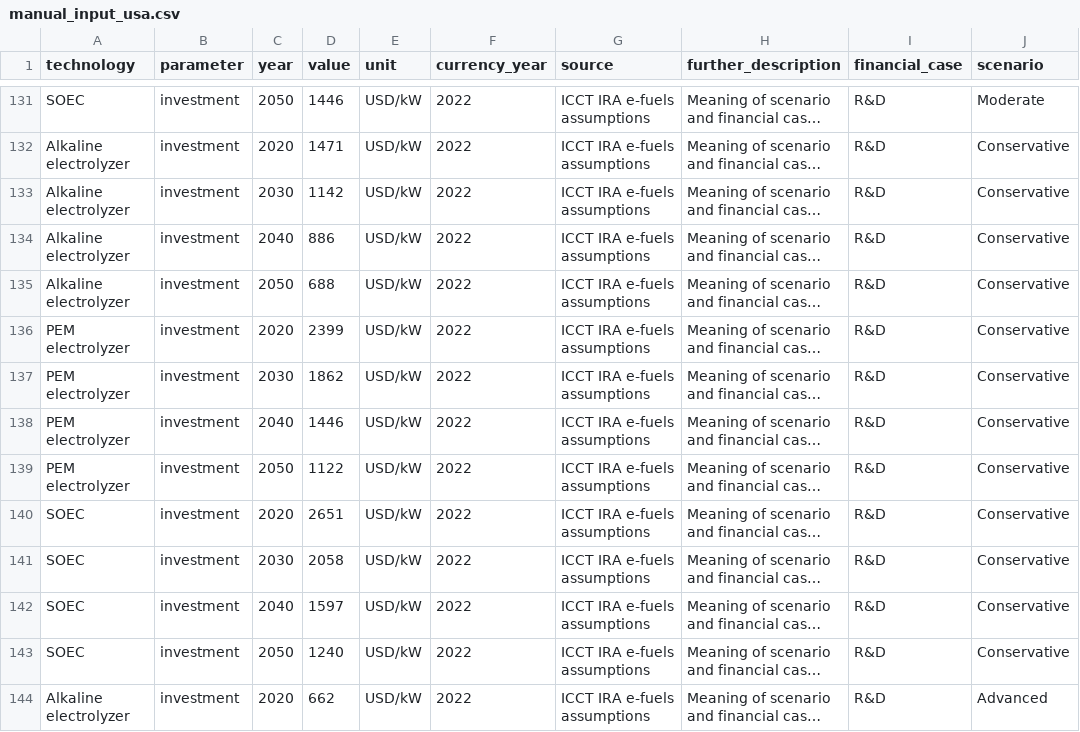
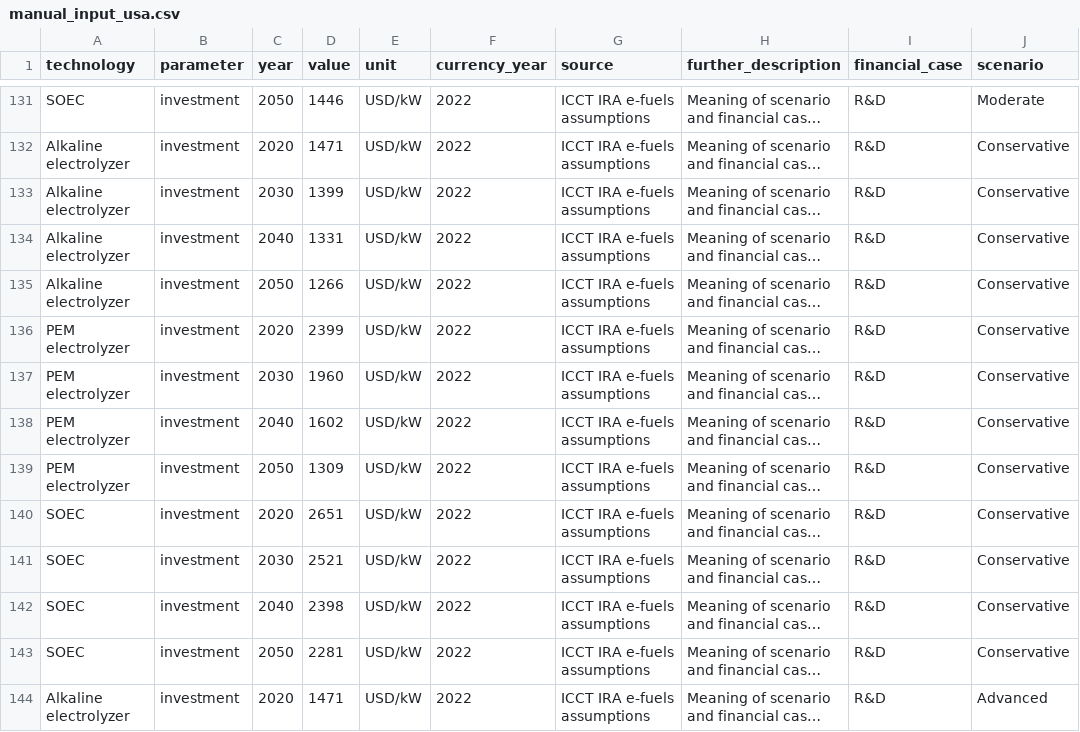
Before and after one commit to PyPSA/technology-data, a CSV file: inputs/US/manual_input_usa.csv, drawn as a sheet; only a part is shown, gaps mark what is left out; long unchanged cells end in …; the diff covers the shown part only; the diff names each change by its address in the sheet, - before the commit and + after, or states it on an @@ line.

Commit message:
update icct scenarios for electrolyzer costs

```diff
--- a/inputs/US/manual_input_usa.csv
+++ b/inputs/US/manual_input_usa.csv
-D133 (value): 1142
+D133 (value): 1399
-D134 (value): 886
+D134 (value): 1331
-D135 (value): 688
+D135 (value): 1266
-D137 (value): 1862
+D137 (value): 1960
-D138 (value): 1446
+D138 (value): 1602
-D139 (value): 1122
+D139 (value): 1309
-D141 (value): 2058
+D141 (value): 2521
-D142 (value): 1597
+D142 (value): 2398
-D143 (value): 1240
+D143 (value): 2281
-D144 (value): 662
+D144 (value): 1471
```
Also changed, not shown: 32 edited cells elsewhere in this file, 7 other files.
